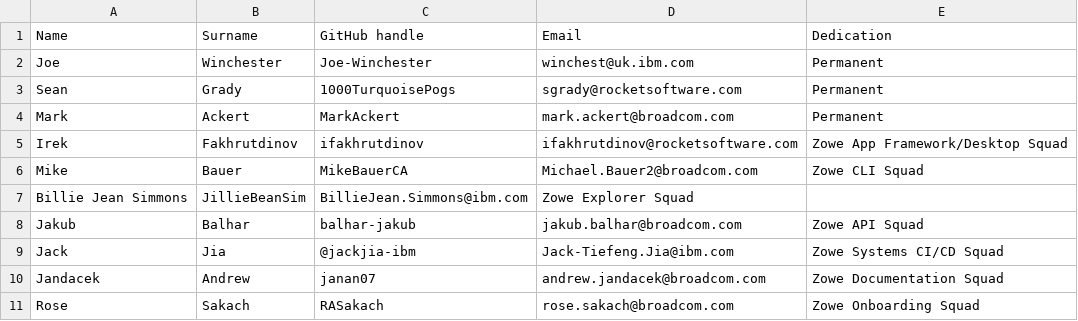
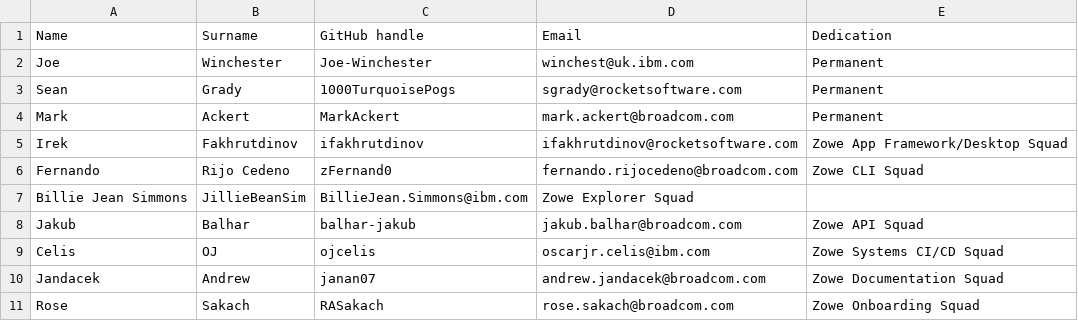
Before and after one commit to zowe/community, a CSV file: Technical-Steering-Committee/TSCMEMBERS.csv, drawn as a sheet; removed rows and columns are numbered as before the commit, all else as after; the diff names each change by its address in the sheet, - before the commit and + after, or states it on an @@ line.

Commit message:
Update TSCMEMBERS.csv
Signed-off-by: Rose Sakach <Rose.Sakach@broadcom.com>

Signed-off-by: Rose Sakach <Rose.Sakach@broadcom.com>

```diff
--- a/Technical-Steering-Committee/TSCMEMBERS.csv
+++ b/Technical-Steering-Committee/TSCMEMBERS.csv
-row 6: Mike | Bauer | MikeBauerCA | Michael.Bauer2@broadcom.com | Zowe CLI Squad
+row 6: Fernando | Rijo Cedeno | zFernand0 | fernando.rijocedeno@broadcom.com | Zowe CLI Squad
-row 9: Jack | Jia | @jackjia-ibm | Jack-Tiefeng.Jia@ibm.com | Zowe Systems CI/CD Squad
+row 9: Celis | OJ | ojcelis | oscarjr.celis@ibm.com | Zowe Systems CI/CD Squad
```
